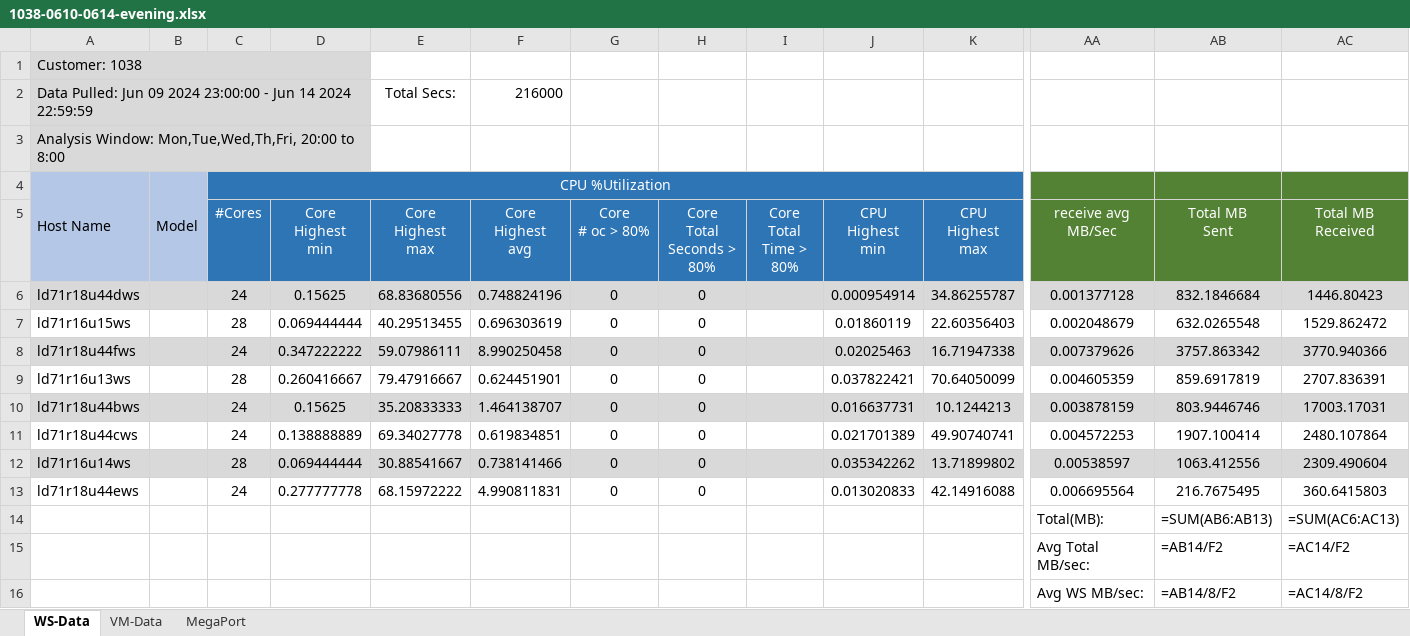
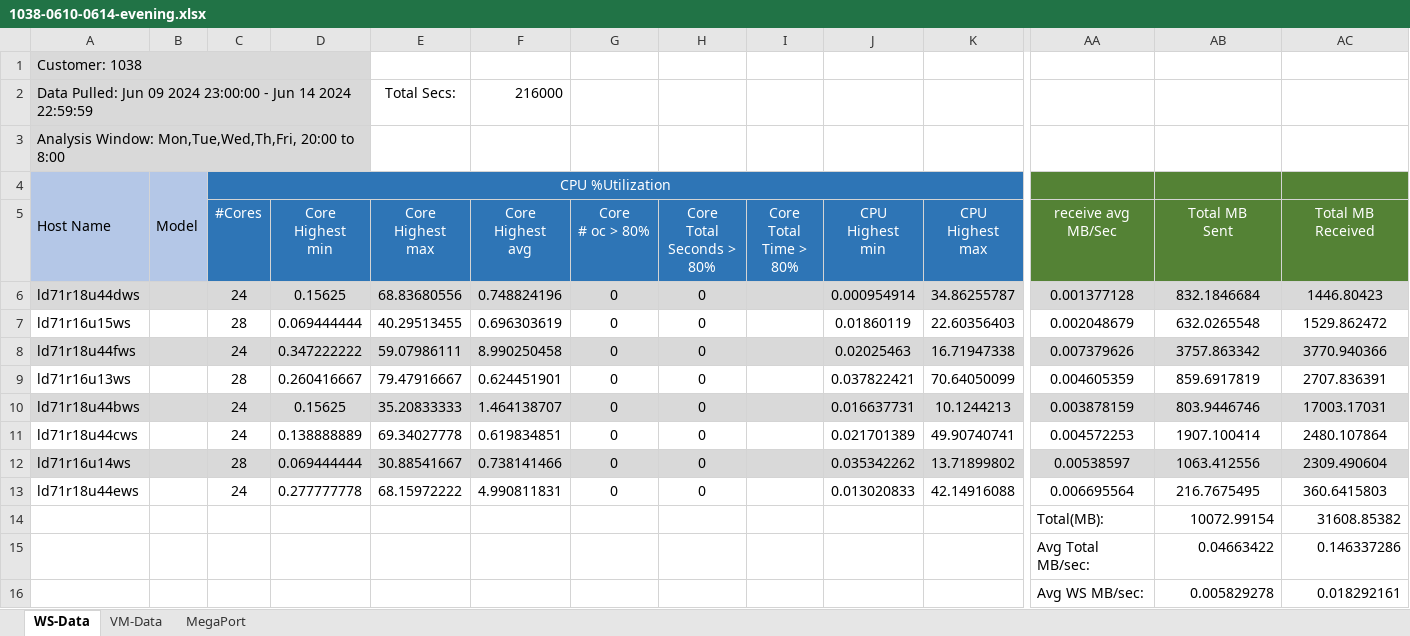
Before and after one commit to marthacj/HP_Sus_Sys_3, an Excel workbook: data/1038-0610-0614-evening.xlsx, sheet WS-Data, drawn as a sheet; only a part is shown, gaps mark what is left out; values as stored, in another font and other column widths than the file's, no borders; formulas without a stored value are shown as written; removed rows and columns are numbered as before the commit, all else as after; rows hold the shown columns only; the diff names each change by its address in the sheet, - before the commit and + after, or states it on an @@ line.

```diff
--- a/data/1038-0610-0614-evening.xlsx (sheet WS-Data)
+++ b/data/1038-0610-0614-evening.xlsx (sheet WS-Data)
-row 14:  |  |  |  |  |  |  |  |  |  |  | Total(MB): | =SUM(AB6:AB13) | =SUM(AC6:AC13)
-row 15:  |  |  |  |  |  |  |  |  |  |  | Avg Total MB/sec: | =AB14/F2 | =AC14/F2
-row 16:  |  |  |  |  |  |  |  |  |  |  | Avg WS MB/sec: | =AB14/8/F2 | =AC14/8/F2
+row 14:  |  |  |  |  |  |  |  |  |  |  | Total(MB): | 10072.99154 | 31608.85382
+row 15:  |  |  |  |  |  |  |  |  |  |  | Avg Total MB/sec: | 0.04663422 | 0.146337286
+row 16:  |  |  |  |  |  |  |  |  |  |  | Avg WS MB/sec: | 0.005829278 | 0.018292161
```
Also changed, not shown: 10 other files.
